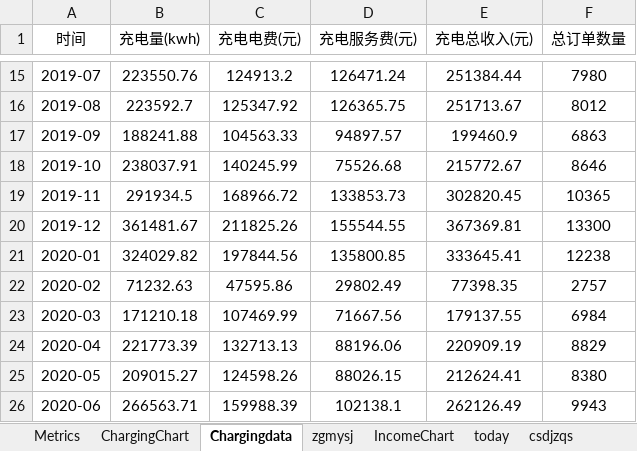
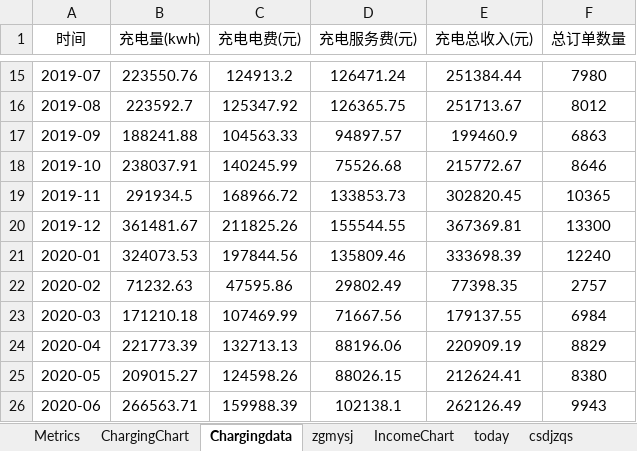
Before and after one commit to jiangnanwaw/my-page, an Excel workbook: data/homepage.xlsx, sheet Chargingdata, drawn as a sheet; only a part is shown, gaps mark what is left out; values as stored, in another font and other column widths than the file's, no borders; the diff names each change by its address in the sheet, - before the commit and + after, or states it on an @@ line.

Commit message:
Auto commit at 2025-11-03 11:25:56.70

```diff
--- a/data/homepage.xlsx (sheet Chargingdata)
+++ b/data/homepage.xlsx (sheet Chargingdata)
-B21 (充电量(kwh)): 324029.82
+B21 (充电量(kwh)): 324073.53
-D21 (充电服务费(元)): 135800.85
+D21 (充电服务费(元)): 135809.46
-E21 (充电总收入(元)): 333645.41
+E21 (充电总收入(元)): 333698.39
-F21 (总订单数量): 12238
+F21 (总订单数量): 12240
```
